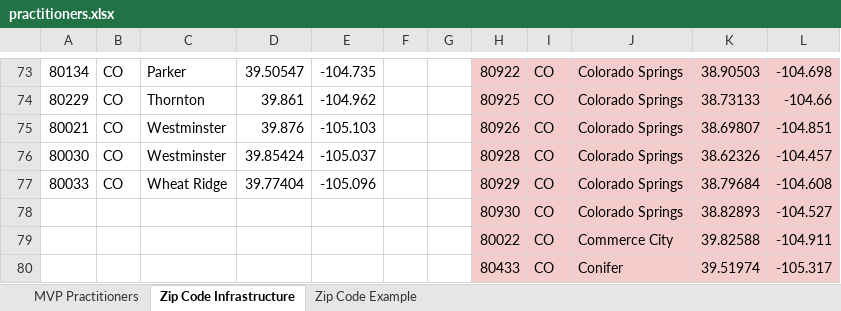
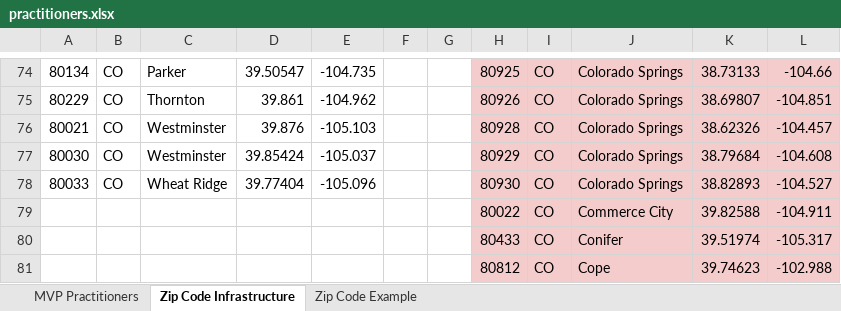
Before and after one commit to BrianLalli/Natu.Health, an Excel workbook: public/data/practitioners.xlsx, sheet Zip Code Infrastructure, drawn as a sheet; only a part is shown, gaps mark what is left out; the shorter side is filled out with more unchanged rows; values as stored, in another font and other column widths than the file's, no borders; removed rows and columns are numbered as before the commit, all else as after; the diff covers the shown part only; the diff names each change by its address in the sheet, - before the commit and + after, or states it on an @@ line.

```diff
--- a/public/data/practitioners.xlsx (sheet Zip Code Infrastructure)
+++ b/public/data/practitioners.xlsx (sheet Zip Code Infrastructure)
-H74: 80922
+H74: 80925
-K74: 38.90503
+K74: 38.73133
-L74: -104.698
+L74: -104.66
-H75: 80925
+H75: 80926
-K75: 38.73133
+K75: 38.69807
-L75: -104.66
+L75: -104.851
-H76: 80926
+H76: 80928
-K76: 38.69807
+K76: 38.62326
-L76: -104.851
+L76: -104.457
-H77: 80928
+H77: 80929
-K77: 38.62326
+K77: 38.79684
-L77: -104.457
+L77: -104.608
-H78: 80929
+H78: 80930
-K78: 38.79684
+K78: 38.82893
-L78: -104.608
+L78: -104.527
-row 78:  |  |  |  |  |  |  | 80930 | CO | Colorado Springs | 38.82893 | -104.527
```
Also changed, not shown: 1 added row and 63 edited cells elsewhere in this sheet, sheet MVP Practitioners, 1 other file.
